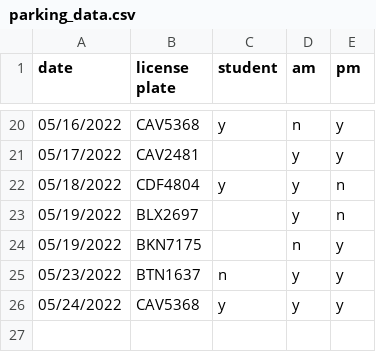
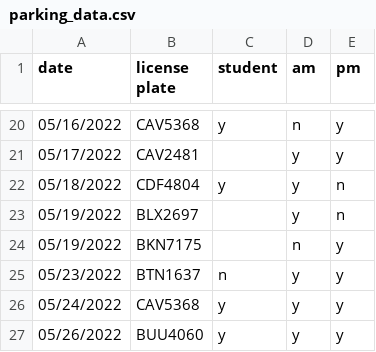
Before and after one commit to cds30895/Parking-Tracker, a CSV file: parking_data.csv, drawn as a sheet; only a part is shown, gaps mark what is left out; the diff names each change by its address in the sheet, - before the commit and + after, or states it on an @@ line.

Commit message:
data entry

```diff
--- a/parking_data.csv
+++ b/parking_data.csv
+row 27: 05/26/2022 | BUU4060 | y | y | y
```
